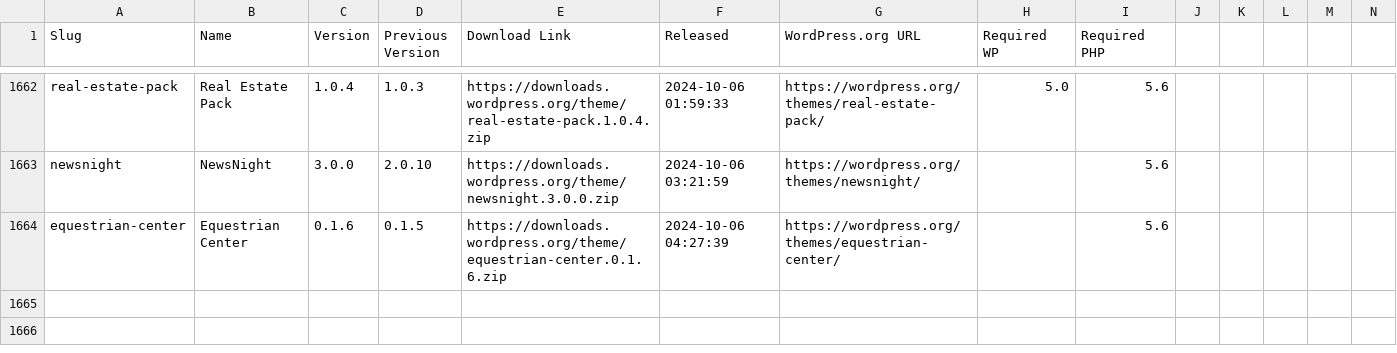
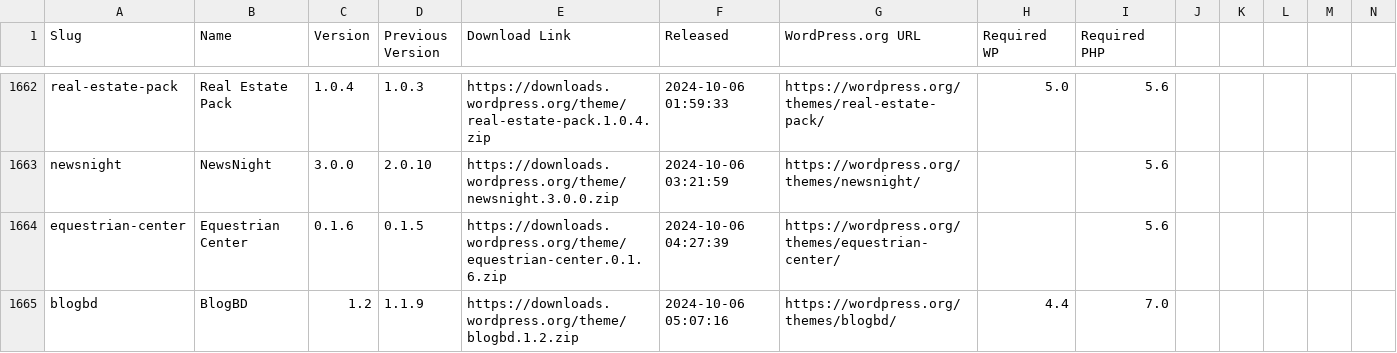
Before and after one commit to dd32/wp-public-data, a CSV file: theme-releases.csv, drawn as a sheet; only a part is shown, gaps mark what is left out; rows hold the shown columns only; the diff names each change by its address in the sheet, - before the commit and + after, or states it on an @@ line.

```diff
--- a/theme-releases.csv
+++ b/theme-releases.csv
+row 1665: blogbd | BlogBD | 1.2 | 1.1.9 | https://downloads.wordpress.org/theme/blogbd.1.2.zip | 2024-10-06 05:07:16 | https://wordpress.org/themes/blogbd/ | 4.4 | 7.0
```
Also changed, not shown: 2 other files.
